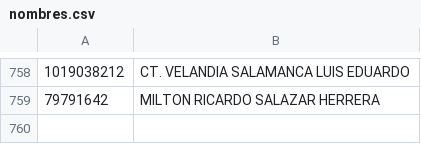
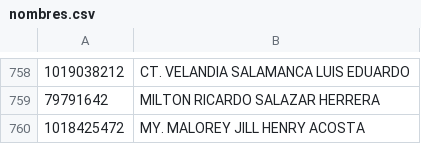
Before and after one commit to secae/seminario, a CSV file: Seminario UAS 2026/nombres.csv, drawn as a sheet; only a part is shown, gaps mark what is left out; the diff names each change by its address in the sheet, - before the commit and + after, or states it on an @@ line.

Commit message:
Update nombres.csv

```diff
--- a/Seminario UAS 2026/nombres.csv
+++ b/Seminario UAS 2026/nombres.csv
+row 760: 1018425472 | MY. MALOREY JILL HENRY ACOSTA
```
